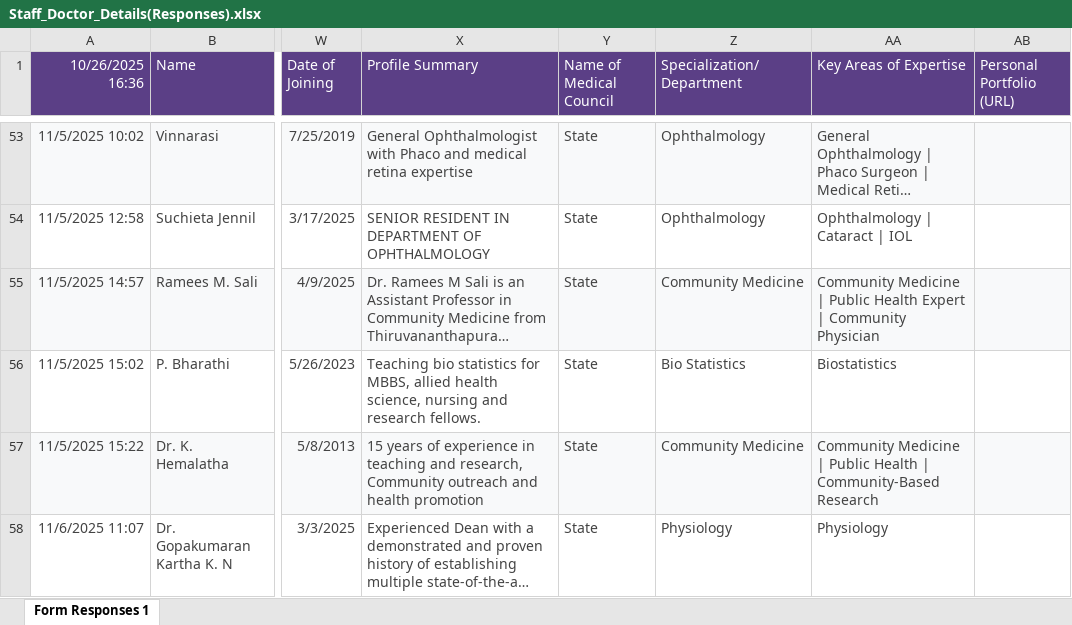
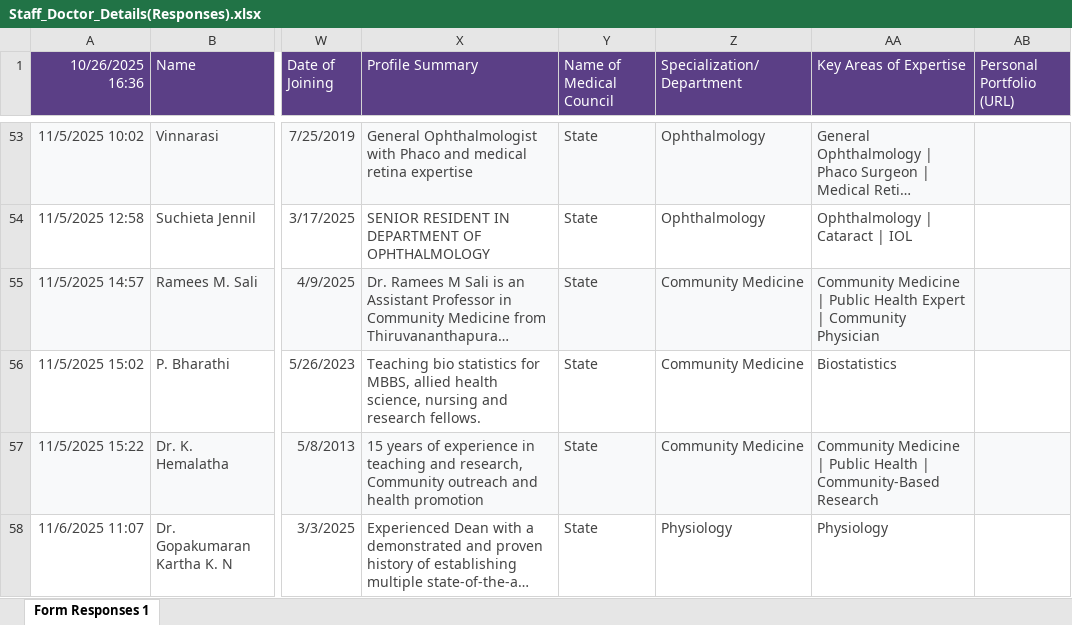
Before and after one commit to amulxc/NewSRMTrichy, an Excel workbook: assets/excel/Staff_Doctor_Details(Responses).xlsx, sheet Form Responses 1, drawn as a sheet; only a part is shown, gaps mark what is left out; long unchanged cells end in …; values as stored, in another font and other column widths than the file's, no borders; the diff names each change by its address in the sheet, - before the commit and + after, or states it on an @@ line.

```diff
--- a/assets/excel/Staff_Doctor_Details(Responses).xlsx (sheet Form Responses 1)
+++ b/assets/excel/Staff_Doctor_Details(Responses).xlsx (sheet Form Responses 1)
-Z56 (Specialization/Department): Bio Statistics
+Z56 (Specialization/Department): Community Medicine
```
Also changed, not shown: 7 other files.
